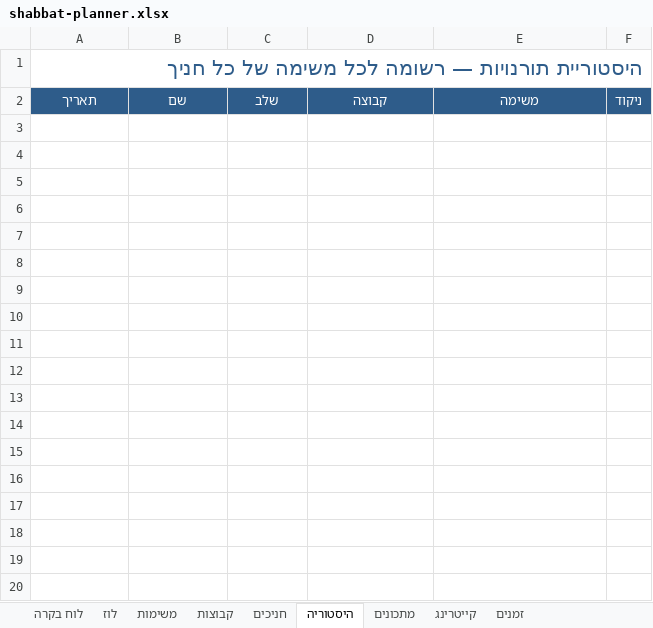
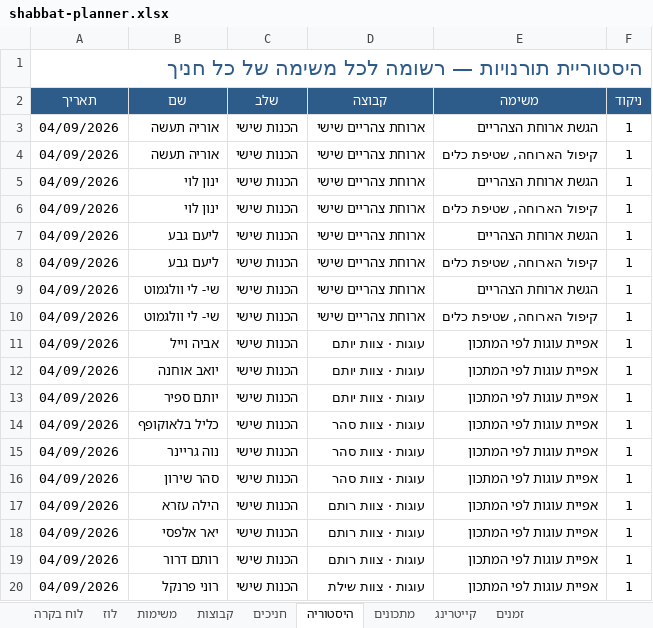
Before and after one commit to urishav464/Ein-Prat-work, an Excel workbook: shabbat-planner.xlsx, sheet היסטוריה, drawn as a sheet; only a part is shown; values as stored, in another font and other column widths than the file's, no borders; the diff covers the shown part only; the diff names each change by its address in the sheet, - before the commit and + after, or states it on an @@ line.

```diff
--- a/shabbat-planner.xlsx (sheet היסטוריה)
+++ b/shabbat-planner.xlsx (sheet היסטוריה)
+row 3: 04/09/2026 | אוריה תעשה | הכנות שישי | ארוחת צהריים שישי | הגשת ארוחת הצהריים | 1
+row 4: 04/09/2026 | אוריה תעשה | הכנות שישי | ארוחת צהריים שישי | קיפול הארוחה, שטיפת כלים | 1
+row 5: 04/09/2026 | ינון לוי | הכנות שישי | ארוחת צהריים שישי | הגשת ארוחת הצהריים | 1
+row 6: 04/09/2026 | ינון לוי | הכנות שישי | ארוחת צהריים שישי | קיפול הארוחה, שטיפת כלים | 1
+row 7: 04/09/2026 | ליעם גבע | הכנות שישי | ארוחת צהריים שישי | הגשת ארוחת הצהריים | 1
+row 8: 04/09/2026 | ליעם גבע | הכנות שישי | ארוחת צהריים שישי | קיפול הארוחה, שטיפת כלים | 1
+row 9: 04/09/2026 | שי- לי וולגמוט | הכנות שישי | ארוחת צהריים שישי | הגשת ארוחת הצהריים | 1
+row 10: 04/09/2026 | שי- לי וולגמוט | הכנות שישי | ארוחת צהריים שישי | קיפול הארוחה, שטיפת כלים | 1
+row 11: 04/09/2026 | אביה וייל | הכנות שישי | עוגות · צוות יותם | אפיית עוגות לפי המתכון | 1
+row 12: 04/09/2026 | יואב אוחנה | הכנות שישי | עוגות · צוות יותם | אפיית עוגות לפי המתכון | 1
+row 13: 04/09/2026 | יותם ספיר | הכנות שישי | עוגות · צוות יותם | אפיית עוגות לפי המתכון | 1
+row 14: 04/09/2026 | כליל בלאוקופף | הכנות שישי | עוגות · צוות סהר | אפיית עוגות לפי המתכון | 1
+row 15: 04/09/2026 | נוה גריינר | הכנות שישי | עוגות · צוות סהר | אפיית עוגות לפי המתכון | 1
+row 16: 04/09/2026 | סהר שירון | הכנות שישי | עוגות · צוות סהר | אפיית עוגות לפי המתכון | 1
+row 17: 04/09/2026 | הילה עזרא | הכנות שישי | עוגות · צוות רותם | אפיית עוגות לפי המתכון | 1
+row 18: 04/09/2026 | יאר אלפסי | הכנות שישי | עוגות · צוות רותם | אפיית עוגות לפי המתכון | 1
+row 19: 04/09/2026 | רותם דרור | הכנות שישי | עוגות · צוות רותם | אפיית עוגות לפי המתכון | 1
+row 20: 04/09/2026 | רוני פרנקל | הכנות שישי | עוגות · צוות שילת | אפיית עוגות לפי המתכון | 1
```
Also changed, not shown: 142 added rows elsewhere in this sheet, sheet משימות, sheet מתכונים, sheet קבוצות, shabbatot/2026-09-18.xlsx, 42 other files.
